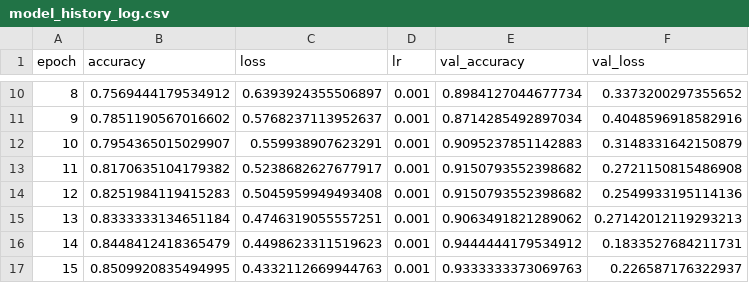
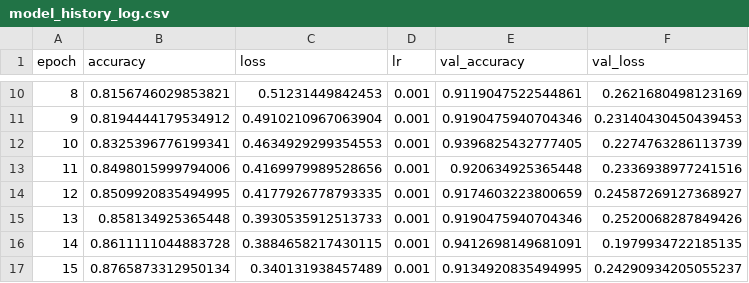
Before and after one commit to fdxs-alt/fish-cnn, a CSV file: model/model_history_log.csv, drawn as a sheet; only a part is shown, gaps mark what is left out; the diff covers the shown part only.

```diff
--- a/model/model_history_log.csv
+++ b/model/model_history_log.csv
@@ -10,8 +10,8 @@ epoch,accuracy,loss,lr,val_accuracy,val_loss
-8,0.7569444179534912,0.6393924355506897,0.001,0.8984127044677734,0.3373200297355652
-9,0.7851190567016602,0.5768237113952637,0.001,0.8714285492897034,0.4048596918582916
-10,0.7954365015029907,0.559938907623291,0.001,0.9095237851142883,0.3148331642150879
-11,0.8170635104179382,0.5238682627677917,0.001,0.9150793552398682,0.2721150815486908
-12,0.8251984119415283,0.5045959949493408,0.001,0.9150793552398682,0.2549933195114136
-13,0.8333333134651184,0.4746319055557251,0.001,0.9063491821289062,0.27142012119293213
-14,0.8448412418365479,0.4498623311519623,0.001,0.9444444179534912,0.1833527684211731
-15,0.8509920835494995,0.4332112669944763,0.001,0.9333333373069763,0.226587176322937
+8,0.8156746029853821,0.51231449842453,0.001,0.9119047522544861,0.2621680498123169
+9,0.8194444179534912,0.4910210967063904,0.001,0.9190475940704346,0.23140430450439453
+10,0.8325396776199341,0.4634929299354553,0.001,0.9396825432777405,0.2274763286113739
+11,0.8498015999794006,0.4169979989528656,0.001,0.920634925365448,0.2336938977241516
+12,0.8509920835494995,0.4177926778793335,0.001,0.9174603223800659,0.24587269127368927
+13,0.858134925365448,0.3930535912513733,0.001,0.9190475940704346,0.2520068287849426
+14,0.8611111044883728,0.3884658217430115,0.001,0.9412698149681091,0.1979934722185135
+15,0.8765873312950134,0.340131938457489,0.001,0.9134920835494995,0.24290934205055237
```
Also changed, not shown: 48 edited cells elsewhere in this file, 53 other files.
